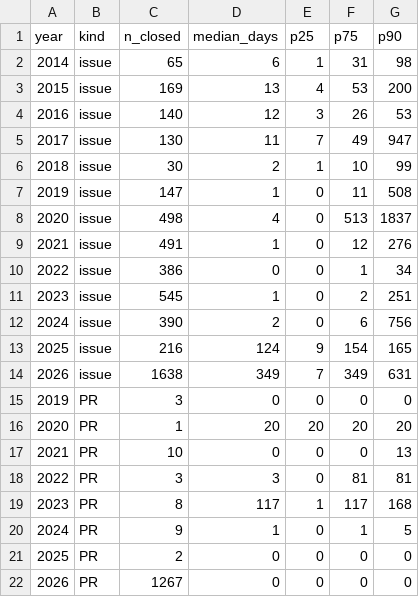
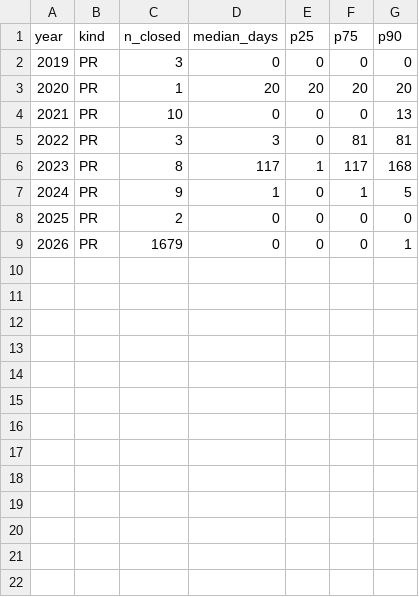
Before and after one commit to sanskrit-lexicon/csl-observatory, a CSV file: observatory/site/src/data/issue_lifecycle_close.csv, drawn as a sheet.

```diff
--- a/observatory/site/src/data/issue_lifecycle_close.csv
+++ b/observatory/site/src/data/issue_lifecycle_close.csv
@@ -1,15 +1,2 @@
 year,kind,n_closed,median_days,p25,p75,p90
-2014,issue,65,6,1,31,98
-2015,issue,169,13,4,53,200
-2016,issue,140,12,3,26,53
-2017,issue,130,11,7,49,947
-2018,issue,30,2,1,10,99
-2019,issue,147,1,0,11,508
-2020,issue,498,4,0,513,1837
-2021,issue,491,1,0,12,276
-2022,issue,386,0,0,1,34
-2023,issue,545,1,0,2,251
-2024,issue,390,2,0,6,756
-2025,issue,216,124,9,154,165
-2026,issue,1638,349,7,349,631
 2019,PR,3,0,0,0,0
@@ -21,2 +8,2 @@ year,kind,n_closed,median_days,p25,p75,p90
 2025,PR,2,0,0,0,0
-2026,PR,1267,0,0,0,0
+2026,PR,1679,0,0,0,1
```
Also changed, not shown: data/repos.csv, data/timeseries_annual.csv, 33 other files.
